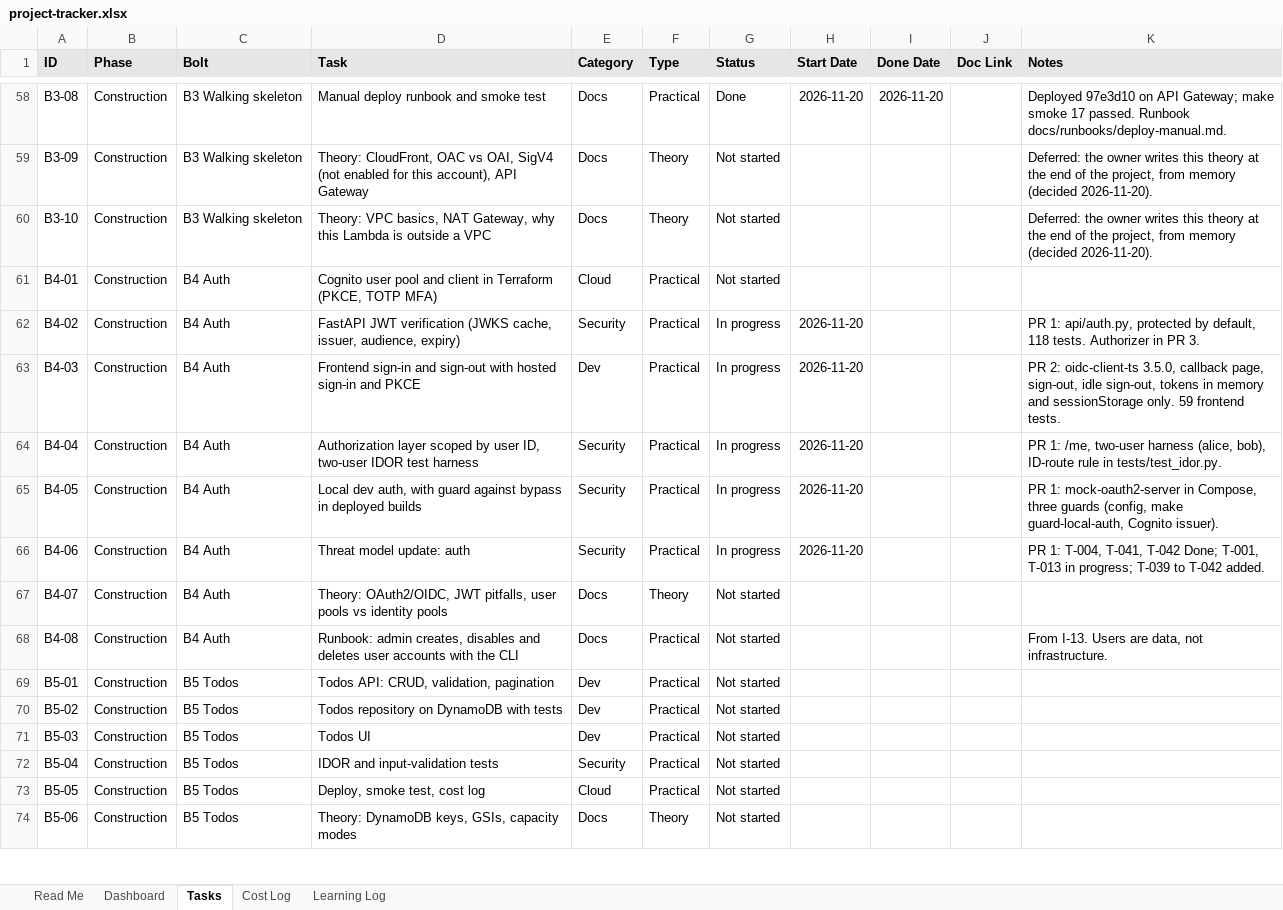
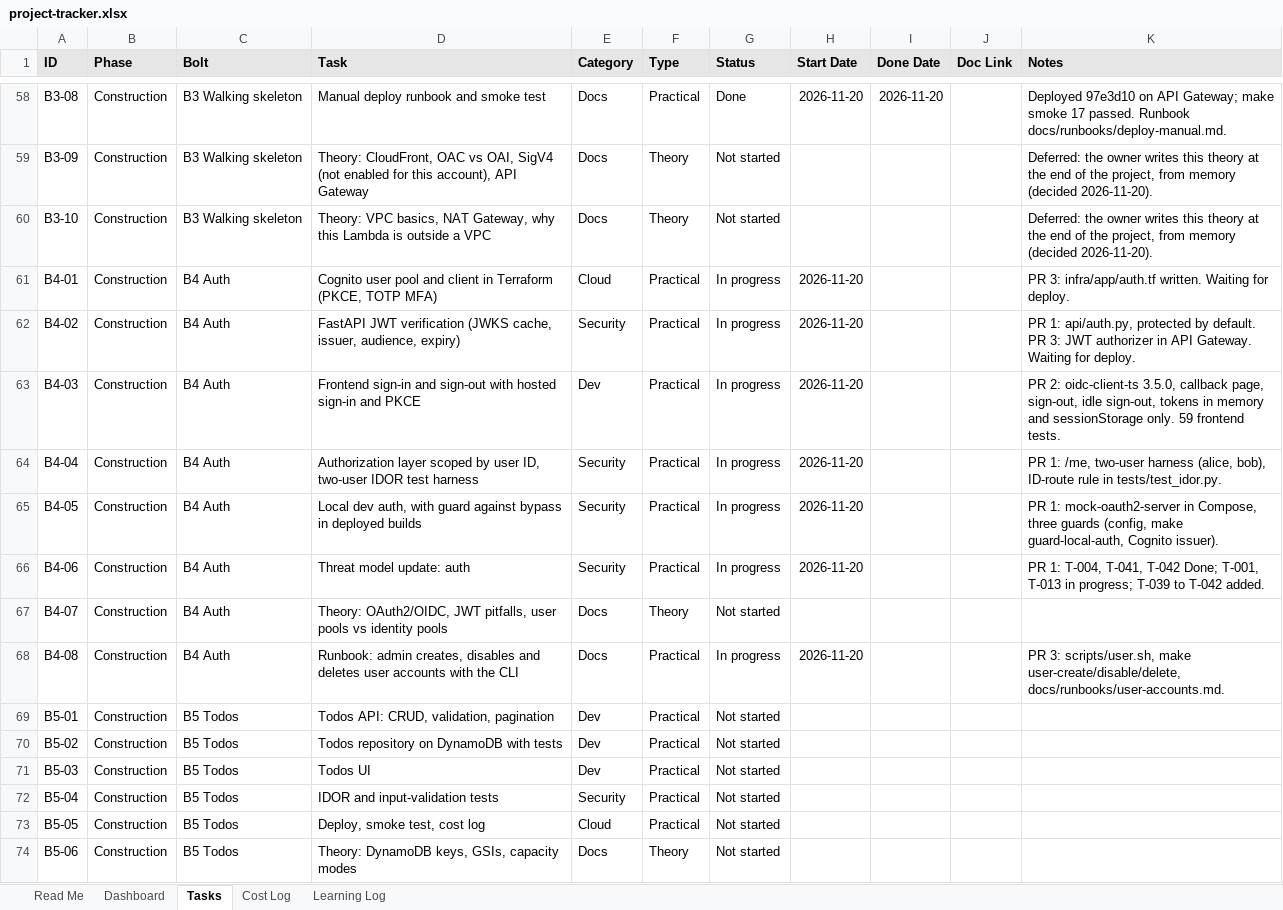
Before and after one commit to Rithun-C/tethrix, an Excel workbook: tracker/project-tracker.xlsx, sheet Tasks, drawn as a sheet; only a part is shown, gaps mark what is left out; values as stored, in another font and other column widths than the file's, no borders; conditional formats not drawn; the diff names each change by its address in the sheet, - before the commit and + after, or states it on an @@ line.

```diff
--- a/tracker/project-tracker.xlsx (sheet Tasks)
+++ b/tracker/project-tracker.xlsx (sheet Tasks)
-G61 (Status): Not started
+G61 (Status): In progress
-H61 (Start Date): (empty)
+H61 (Start Date): 2026-11-20
-K61 (Notes): (empty)
+K61 (Notes): PR 3: infra/app/auth.tf written. Waiting for deploy.
-K62 (Notes): …protected by default, 118 tests. Authorizer in PR 3.
+K62 (Notes): …protected by default. PR 3: JWT authorizer in API Gateway. Waiting for deploy.
-G68 (Status): Not started
+G68 (Status): In progress
-H68 (Start Date): (empty)
+H68 (Start Date): 2026-11-20
-K68 (Notes): From I-13. Users are data, not infrastructure.
+K68 (Notes): PR 3: scripts/user.sh, make user-create/disable/delete, docs/runbooks/user-accounts.md.
```
Also changed, not shown: 17 other files.
